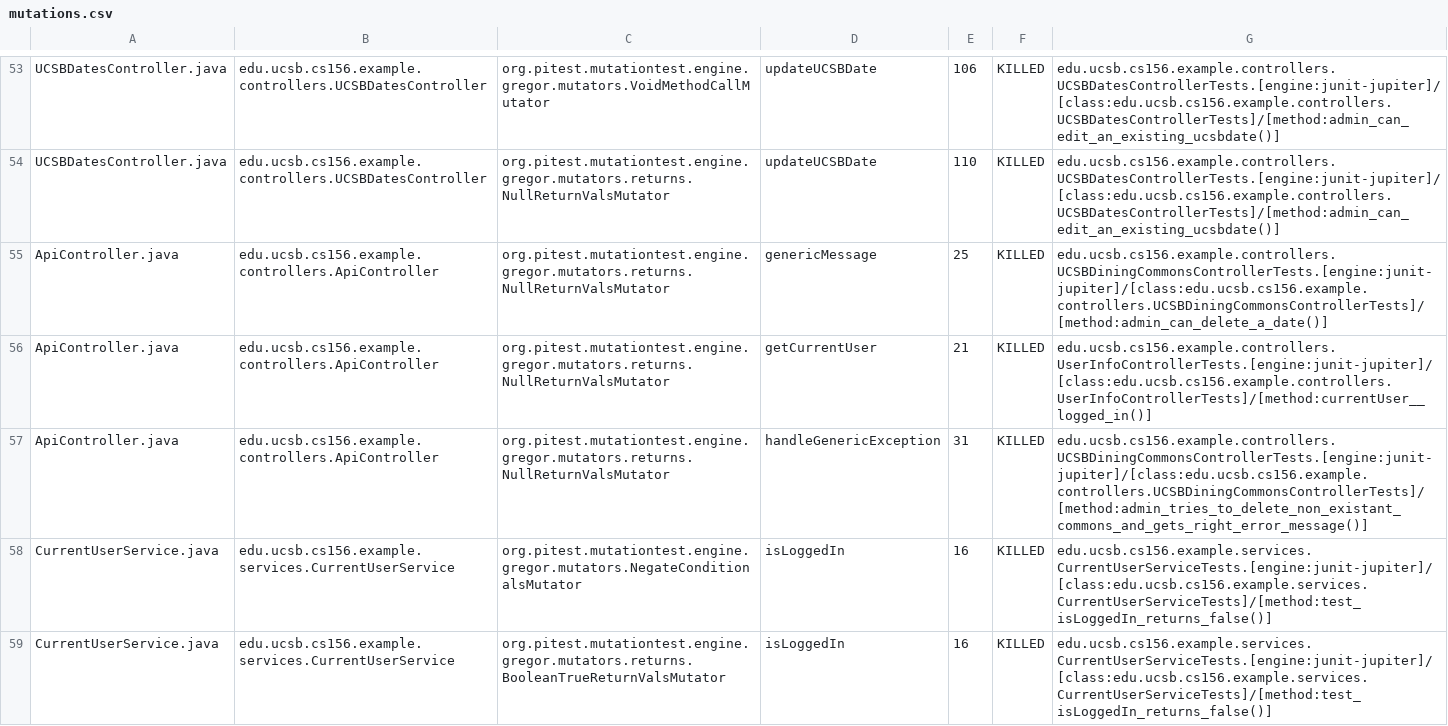
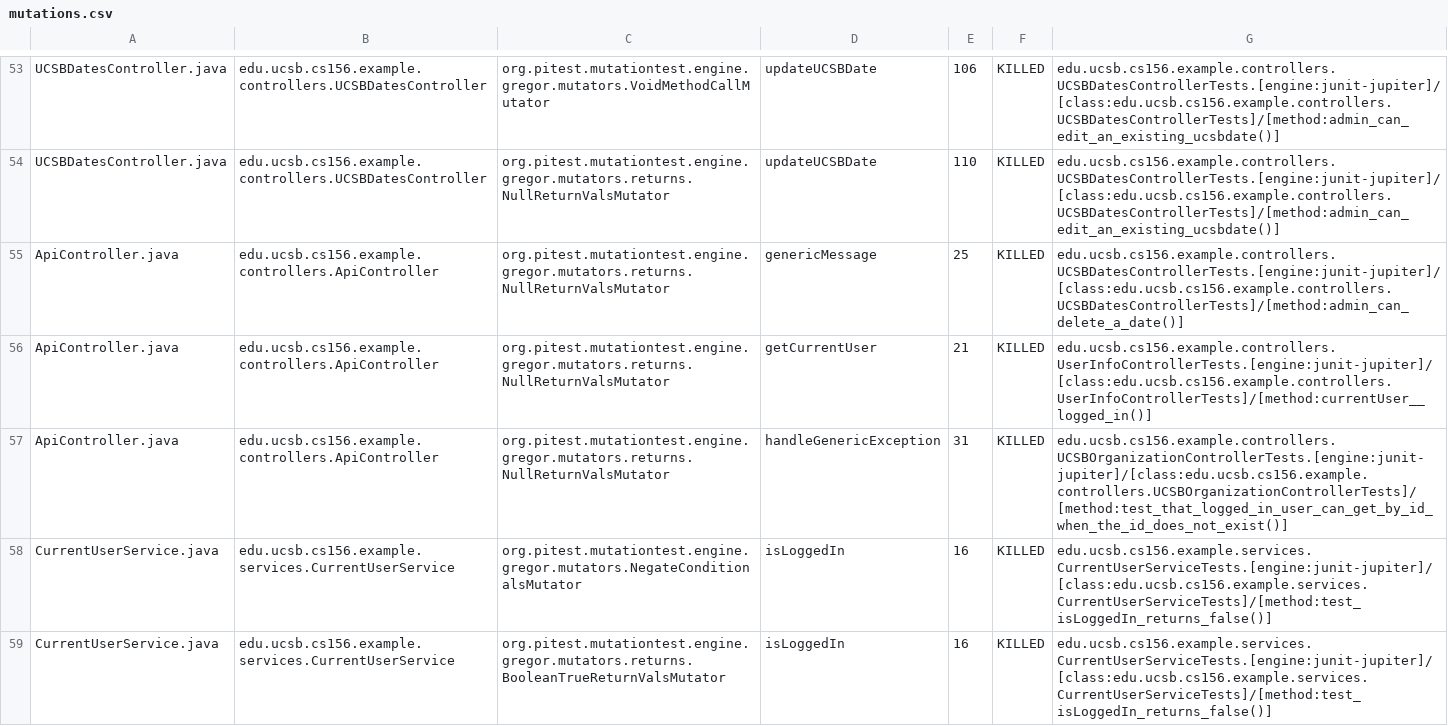
Before and after one commit to ucsb-cs156-w24/team02-w24-7pm-2, a CSV file: prs/57/pitest/mutations.csv, drawn as a sheet; only a part is shown, gaps mark what is left out.

Commit message:
Deploying to gh-pages from @ ucsb-cs156-w24/team02-w24-7pm-2@528fa88c76be20c5d8baeac9a3a4c0f93df84296 🚀

```diff
--- a/prs/57/pitest/mutations.csv
+++ b/prs/57/pitest/mutations.csv
@@ -54,5 +54,5 @@ UCSBDatesController.java,edu.ucsb.cs156.example.controllers.UCSBDatesController,
 UCSBDatesController.java,edu.ucsb.cs156.example.controllers.UCSBDatesController,org.pitest.mutationtest.engine.gregor.mutators.returns.NullReturnValsMutator,updateUCSBDate,110,KILLED,edu.ucsb.cs156.example.controllers.UCSBDatesControllerTests.[engine:junit-jupiter]/[class:edu.ucsb.cs156.example.controllers.UCSBDatesControllerTests]/[method:admin_can_edit_an_existing_ucsbdate()]
-ApiController.java,edu.ucsb.cs156.example.controllers.ApiController,org.pitest.mutationtest.engine.gregor.mutators.returns.NullReturnValsMutator,genericMessage,25,KILLED,edu.ucsb.cs156.example.controllers.UCSBDiningCommonsControllerTests.[engine:junit-jupiter]/[class:edu.ucsb.cs156.example.controllers.UCSBDiningCommonsControllerTests]/[method:admin_can_delete_a_date()]
+ApiController.java,edu.ucsb.cs156.example.controllers.ApiController,org.pitest.mutationtest.engine.gregor.mutators.returns.NullReturnValsMutator,genericMessage,25,KILLED,edu.ucsb.cs156.example.controllers.UCSBDatesControllerTests.[engine:junit-jupiter]/[class:edu.ucsb.cs156.example.controllers.UCSBDatesControllerTests]/[method:admin_can_delete_a_date()]
 ApiController.java,edu.ucsb.cs156.example.controllers.ApiController,org.pitest.mutationtest.engine.gregor.mutators.returns.NullReturnValsMutator,getCurrentUser,21,KILLED,edu.ucsb.cs156.example.controllers.UserInfoControllerTests.[engine:junit-jupiter]/[class:edu.ucsb.cs156.example.controllers.UserInfoControllerTests]/[method:currentUser__logged_in()]
-ApiController.java,edu.ucsb.cs156.example.controllers.ApiController,org.pitest.mutationtest.engine.gregor.mutators.returns.NullReturnValsMutator,handleGenericException,31,KILLED,edu.ucsb.cs156.example.controllers.UCSBDiningCommonsControllerTests.[engine:junit-jupiter]/[class:edu.ucsb.cs156.example.controllers.UCSBDiningCommonsControllerTests]/[method:admin_tries_to_delete_non_existant_commons_and_gets_right_error_message()]
+ApiController.java,edu.ucsb.cs156.example.controllers.ApiController,org.pitest.mutationtest.engine.gregor.mutators.returns.NullReturnValsMutator,handleGenericException,31,KILLED,edu.ucsb.cs156.example.controllers.UCSBOrganizationControllerTests.[engine:junit-jupiter]/[class:edu.ucsb.cs156.example.controllers.UCSBOrganizationControllerTests]/[method:test_that_logged_in_user_can_get_by_id_when_the_id_does_not_exist()]
 CurrentUserService.java,edu.ucsb.cs156.example.services.CurrentUserService,org.pitest.mutationtest.engine.gregor.mutators.NegateConditionalsMutator,isLoggedIn,16,KILLED,edu.ucsb.cs156.example.services.CurrentUserServiceTests.[engine:junit-jupiter]/[class:edu.ucsb.cs156.example.services.CurrentUserServiceTests]/[method:test_isLoggedIn_returns_false()]
```
Also changed, not shown: 12 other files.
